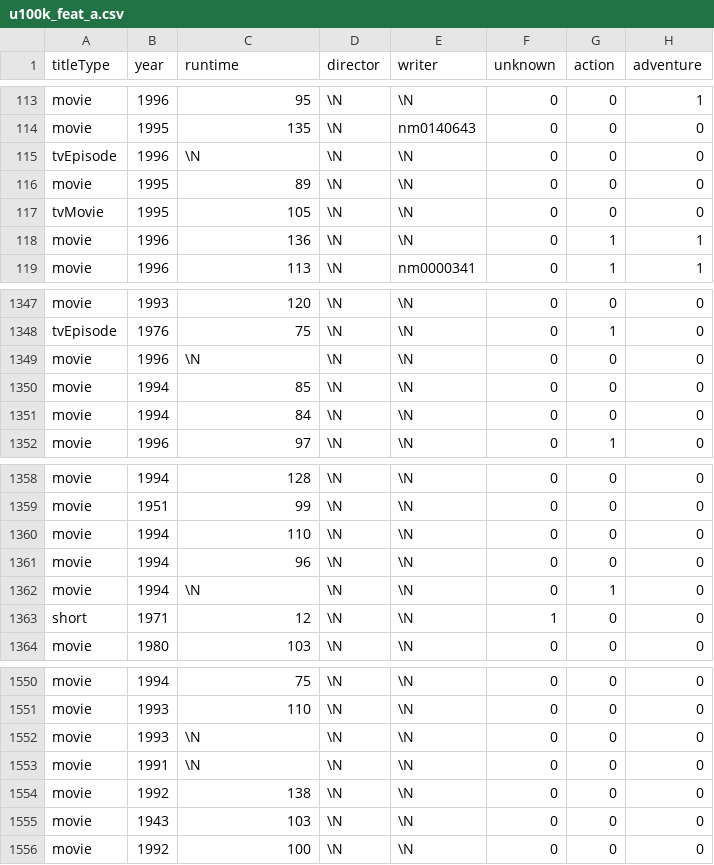
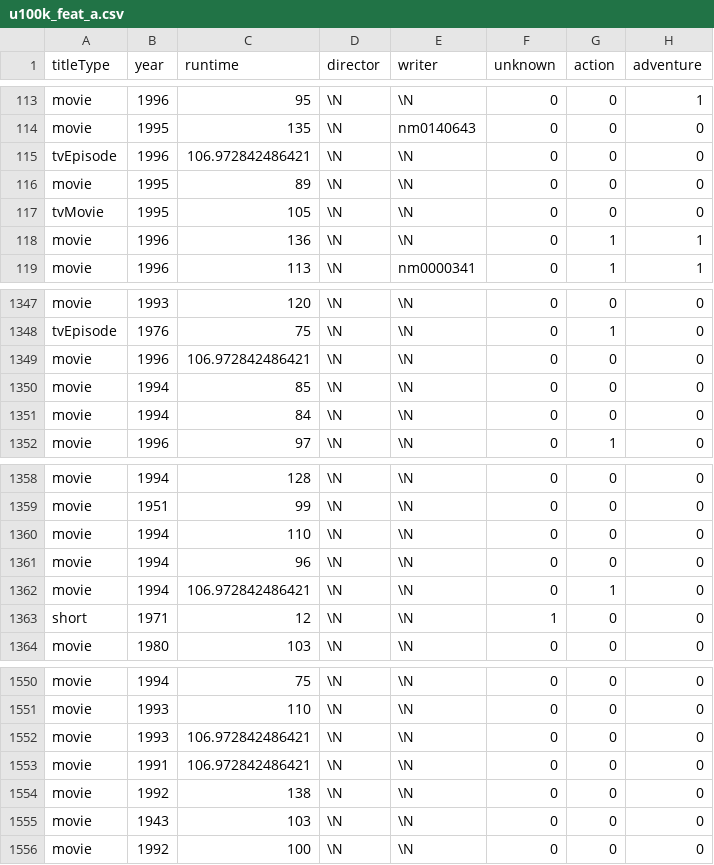
Before and after one commit to JustinDialdestoro/M4R_Clustering, a CSV file: Data/u100k_feat_a.csv, drawn as a sheet; only a part is shown, gaps mark what is left out; the diff names each change by its address in the sheet, - before the commit and + after, or states it on an @@ line.

Commit message:
imputed mean to missing runtime values

```diff
--- a/Data/u100k_feat_a.csv
+++ b/Data/u100k_feat_a.csv
-C115 (runtime): \N
+C115 (runtime): 106.972842486421
-C1349 (runtime): \N
+C1349 (runtime): 106.972842486421
-C1362 (runtime): \N
+C1362 (runtime): 106.972842486421
-C1552:C1553 (runtime): \N
+C1552:C1553 (runtime): 106.972842486421
```
Also changed, not shown: 1 other file.
